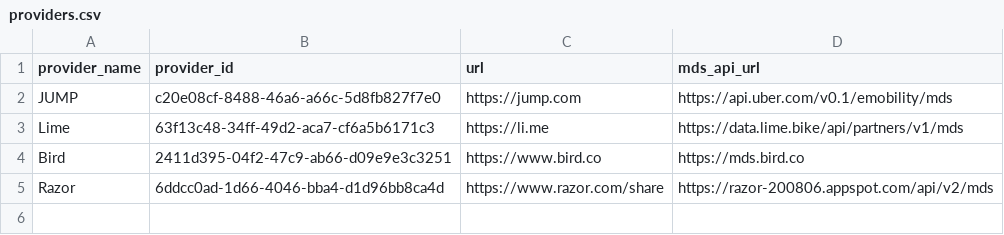
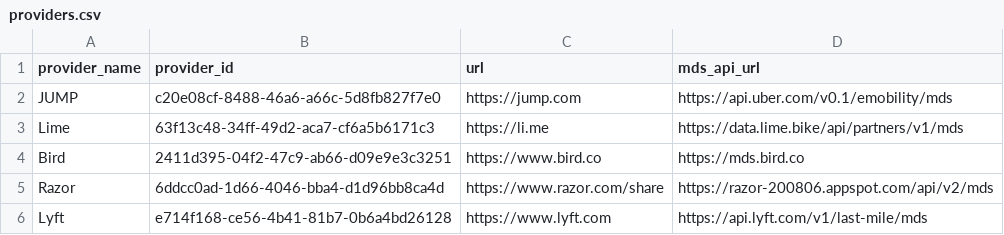
Before and after one commit to leandroada/data-specification, a CSV file: providers.csv, drawn as a sheet.

Commit message:
Add Lyft

```diff
--- a/providers.csv
+++ b/providers.csv
@@ -5 +5,2 @@ Bird,2411d395-04f2-47c9-ab66-d09e9e3c3251,https://www.bird.co,https://mds.bird.c
 Razor,6ddcc0ad-1d66-4046-bba4-d1d96bb8ca4d,https://www.razor.com/share,https://razor-200806.appspot.com/api/v2/mds
+Lyft,e714f168-ce56-4b41-81b7-0b6a4bd26128,https://www.lyft.com,https://api.lyft.com/v1/last-mile/mds
```
